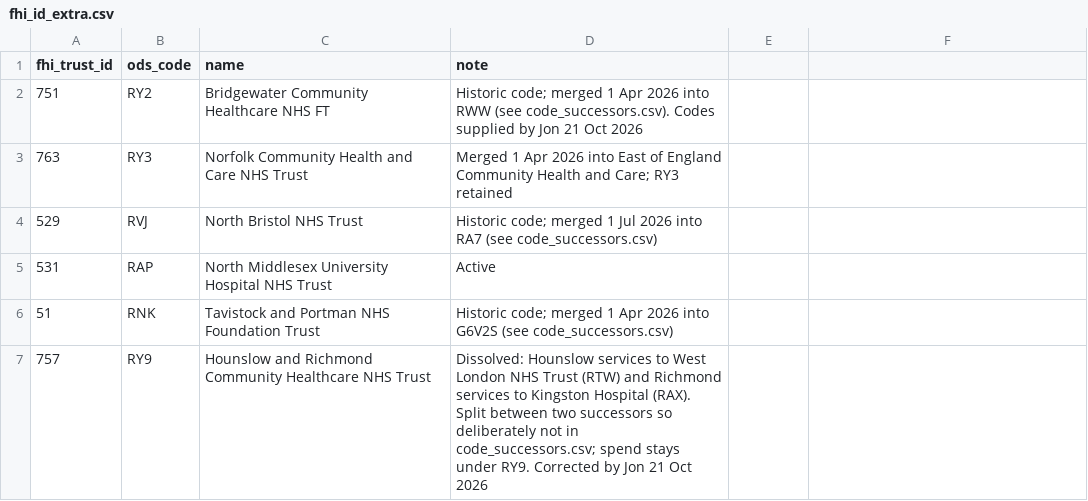
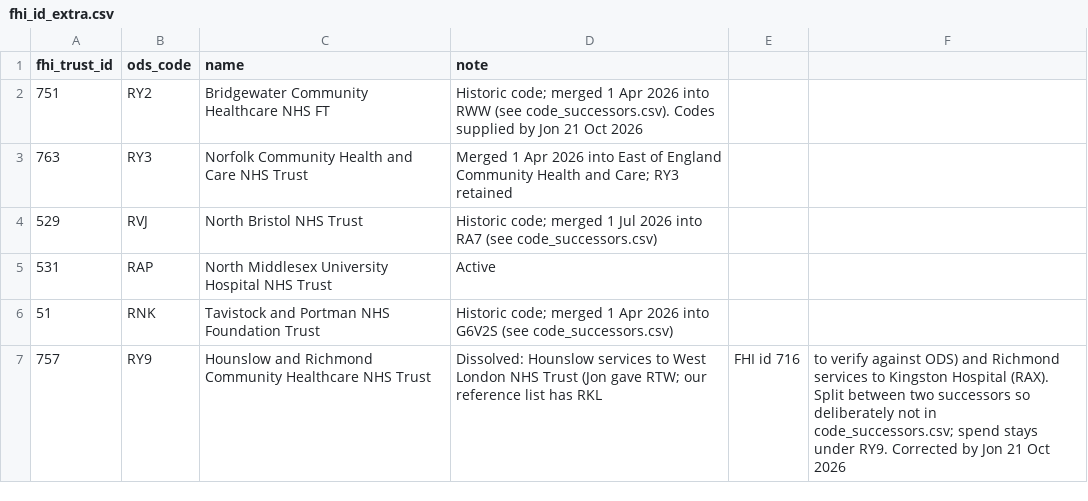
Before and after one commit to jhoeksma/trust-intel-poc, a CSV file: data/reference/fhi_id_extra.csv, drawn as a sheet.

```diff
--- a/data/reference/fhi_id_extra.csv
+++ b/data/reference/fhi_id_extra.csv
@@ -6,2 +6,2 @@ fhi_trust_id,ods_code,name,note
 51,RNK,Tavistock and Portman NHS Foundation Trust,Historic code; merged 1 Apr 2026 into G6V2S (see code_successors.csv)
-757,RY9,Hounslow and Richmond Community Healthcare NHS Trust,Dissolved: Hounslow services to West London NHS Trust (RTW) and Richmond services to Kingston Hospital (RAX). Split between two successors so deliberately not in code_successors.csv; spend stays under RY9. Corrected by Jon 21 Oct 2026
+757,RY9,Hounslow and Richmond Community Healthcare NHS Trust,Dissolved: Hounslow services to West London NHS Trust (Jon gave RTW; our reference list has RKL, FHI id 716, to verify against ODS) and Richmond services to Kingston Hospital (RAX). Split between two successors so deliberately not in code_successors.csv; spend stays under RY9. Corrected by Jon 21 Oct 2026
```
